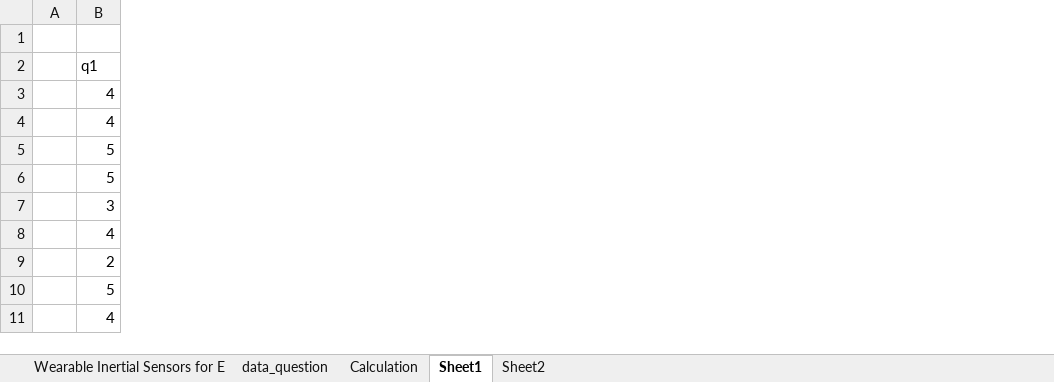
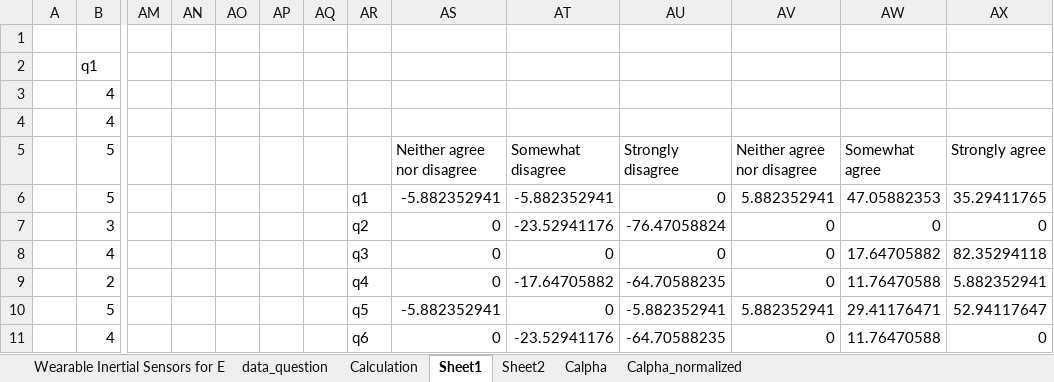
Before and after one commit to rashwinr/WISE, an Excel workbook: data/Wearable Inertial Sensors for Exergames (post survey)_August 31, 2019_11.58.xlsx, sheet Sheet1, drawn as a sheet; only a part is shown, gaps mark what is left out; values as stored, in another font and other column widths than the file's, no borders; charts and pictures not drawn; the diff names each change by its address in the sheet, - before the commit and + after, or states it on an @@ line.

```diff
--- a/data/Wearable Inertial Sensors for Exergames (post survey)_August 31, 2019_11.58.xlsx (sheet Sheet1)
+++ b/data/Wearable Inertial Sensors for Exergames (post survey)_August 31, 2019_11.58.xlsx (sheet Sheet1)
+sheet tab: Calpha
+sheet tab: Calpha_normalized
+column AM, empty
+column AN, empty
+column AO, empty
+column AP, empty
+column AQ, empty
+column AR, rows 6-11: q1 | q2 | q3 | q4 | q5 | q6
+column AS, rows 5-11: Neither agree nor disagree | -5.882352941 | 0 | 0 | 0 | -5.882352941 | 0
+column AT, rows 5-11: Somewhat disagree | -5.882352941 | -23.52941176 | 0 | -17.64705882 | 0 | -23.52941176
+column AU, rows 5-11: Strongly disagree | 0 | -76.47058824 | 0 | -64.70588235 | -5.882352941 | -64.70588235
+column AV, rows 5-11: Neither agree nor disagree | 5.882352941 | 0 | 0 | 0 | 5.882352941 | 0
+column AW, rows 5-11: Somewhat agree | 47.05882353 | 0 | 17.64705882 | 11.76470588 | 29.41176471 | 11.76470588
+column AX, rows 5-11: Strongly agree | 35.29411765 | 0 | 82.35294118 | 5.882352941 | 52.94117647 | 0
```
Also changed, not shown: charts or pictures, 2 other files.
